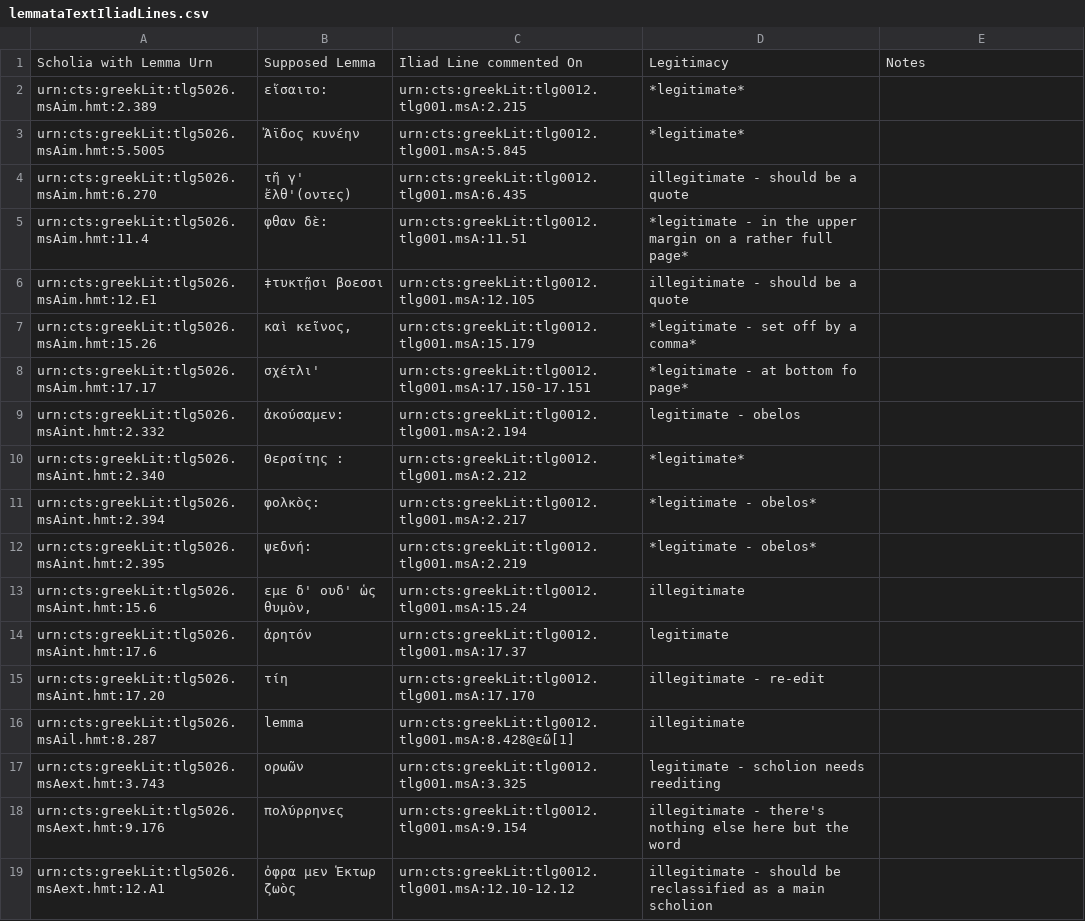
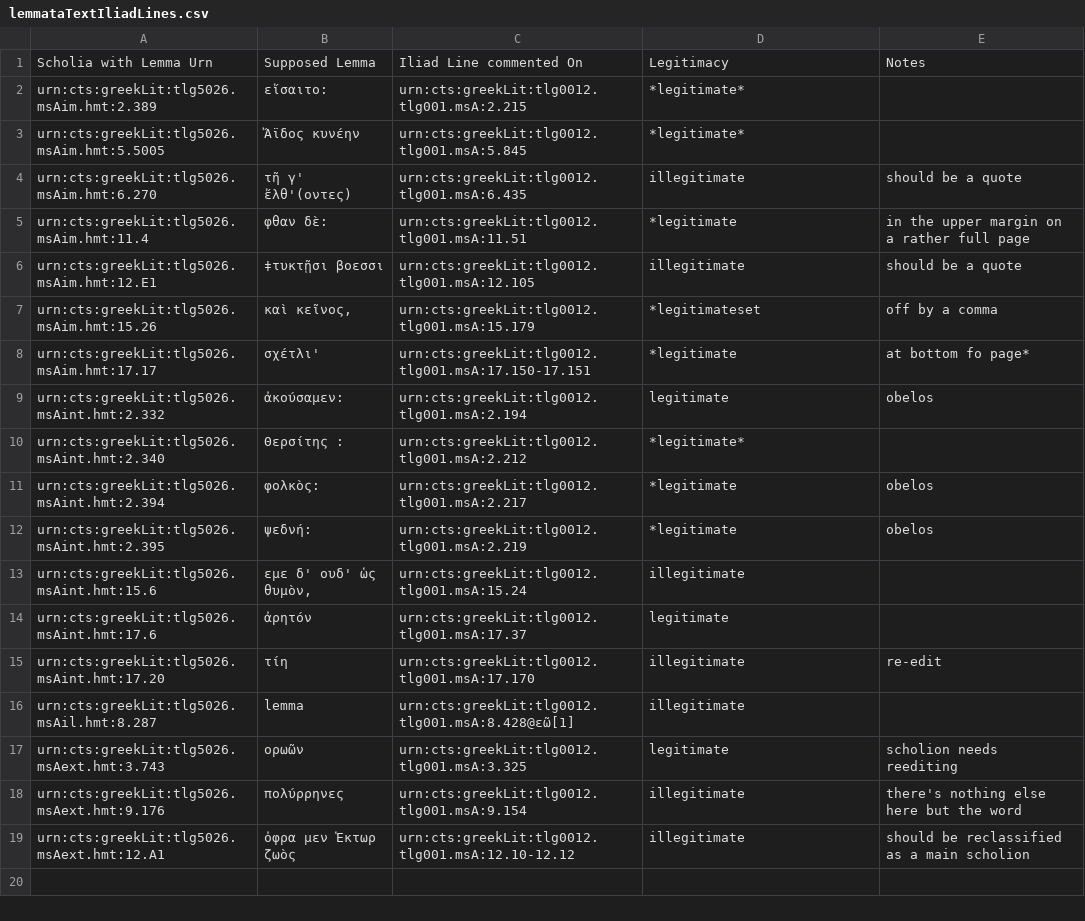
Before and after one commit to cjschu17/Thesis2016-2017, a CSV file: Data/LemmataData/lemmataTextIliadLines.csv, drawn as a sheet.

Commit message:
Update lemmataTextIliadLines.csv

```diff
--- a/Data/LemmataData/lemmataTextIliadLines.csv
+++ b/Data/LemmataData/lemmataTextIliadLines.csv
@@ -3,17 +3,17 @@ urn:cts:greekLit:tlg5026.msAim.hmt:2.389,"  εἴσαιτο:",urn:cts:greekLit:t
 urn:cts:greekLit:tlg5026.msAim.hmt:5.5005,"   Ἄϊδος κυνέην",urn:cts:greekLit:tlg0012.tlg001.msA:5.845,*legitimate*,
-urn:cts:greekLit:tlg5026.msAim.hmt:6.270,"  τῆ γ' ἔλθ'(οντες)",urn:cts:greekLit:tlg0012.tlg001.msA:6.435,illegitimate - should be a quote,
-urn:cts:greekLit:tlg5026.msAim.hmt:11.4,"  φθαν δὲ:",urn:cts:greekLit:tlg0012.tlg001.msA:11.51,*legitimate - in the upper margin on a rather full page*,
-urn:cts:greekLit:tlg5026.msAim.hmt:12.E1,"  ‡τυκτῇσι βοεσσι",urn:cts:greekLit:tlg0012.tlg001.msA:12.105,illegitimate - should be a quote,
-urn:cts:greekLit:tlg5026.msAim.hmt:15.26,"  καὶ κεῖνος,",urn:cts:greekLit:tlg0012.tlg001.msA:15.179,*legitimate - set off by a comma*,
-urn:cts:greekLit:tlg5026.msAim.hmt:17.17,"  σχέτλι'",urn:cts:greekLit:tlg0012.tlg001.msA:17.150-17.151,*legitimate - at bottom fo page*,
-urn:cts:greekLit:tlg5026.msAint.hmt:2.332,"  ἀκούσαμεν:",urn:cts:greekLit:tlg0012.tlg001.msA:2.194,legitimate - obelos,
+urn:cts:greekLit:tlg5026.msAim.hmt:6.270,"  τῆ γ' ἔλθ'(οντες)",urn:cts:greekLit:tlg0012.tlg001.msA:6.435,illegitimate,should be a quote
+urn:cts:greekLit:tlg5026.msAim.hmt:11.4,"  φθαν δὲ:",urn:cts:greekLit:tlg0012.tlg001.msA:11.51,*legitimate,in the upper margin on a rather full page
+urn:cts:greekLit:tlg5026.msAim.hmt:12.E1,"  ‡τυκτῇσι βοεσσι",urn:cts:greekLit:tlg0012.tlg001.msA:12.105,illegitimate,should be a quote
+urn:cts:greekLit:tlg5026.msAim.hmt:15.26,"  καὶ κεῖνος,",urn:cts:greekLit:tlg0012.tlg001.msA:15.179,*legitimateset, off by a comma
+urn:cts:greekLit:tlg5026.msAim.hmt:17.17,"  σχέτλι'",urn:cts:greekLit:tlg0012.tlg001.msA:17.150-17.151,*legitimate,at bottom fo page*
+urn:cts:greekLit:tlg5026.msAint.hmt:2.332,"  ἀκούσαμεν:",urn:cts:greekLit:tlg0012.tlg001.msA:2.194,legitimate,obelos
 urn:cts:greekLit:tlg5026.msAint.hmt:2.340,"   Θερσίτης :",urn:cts:greekLit:tlg0012.tlg001.msA:2.212,*legitimate*,
-urn:cts:greekLit:tlg5026.msAint.hmt:2.394,"  φολκὸς:",urn:cts:greekLit:tlg0012.tlg001.msA:2.217,*legitimate - obelos*,
-urn:cts:greekLit:tlg5026.msAint.hmt:2.395,"  ψεδνή:",urn:cts:greekLit:tlg0012.tlg001.msA:2.219,*legitimate - obelos*,
+urn:cts:greekLit:tlg5026.msAint.hmt:2.394,"  φολκὸς:",urn:cts:greekLit:tlg0012.tlg001.msA:2.217,*legitimate,obelos
+urn:cts:greekLit:tlg5026.msAint.hmt:2.395,"  ψεδνή:",urn:cts:greekLit:tlg0012.tlg001.msA:2.219,*legitimate,obelos
 urn:cts:greekLit:tlg5026.msAint.hmt:15.6,"  εμε δ' ουδ' ὡς θυμὸν,",urn:cts:greekLit:tlg0012.tlg001.msA:15.24,illegitimate,
 urn:cts:greekLit:tlg5026.msAint.hmt:17.6,"  ἀρητόν",urn:cts:greekLit:tlg0012.tlg001.msA:17.37,legitimate,
-urn:cts:greekLit:tlg5026.msAint.hmt:17.20,"  τίη",urn:cts:greekLit:tlg0012.tlg001.msA:17.170,illegitimate - re-edit,
+urn:cts:greekLit:tlg5026.msAint.hmt:17.20,"  τίη",urn:cts:greekLit:tlg0012.tlg001.msA:17.170,illegitimate,re-edit
 urn:cts:greekLit:tlg5026.msAil.hmt:8.287,"  lemma",urn:cts:greekLit:tlg0012.tlg001.msA:8.428@εῶ[1],illegitimate,
-urn:cts:greekLit:tlg5026.msAext.hmt:3.743,"  ορωῶν",urn:cts:greekLit:tlg0012.tlg001.msA:3.325,legitimate - scholion needs reediting,
-urn:cts:greekLit:tlg5026.msAext.hmt:9.176,"  πολύρρηνες",urn:cts:greekLit:tlg0012.tlg001.msA:9.154,illegitimate - there's nothing else here but the word,
-urn:cts:greekLit:tlg5026.msAext.hmt:12.A1,"  ὀφρα μεν  Ἑκτωρ ζωὸς",urn:cts:greekLit:tlg0012.tlg001.msA:12.10-12.12,illegitimate - should be reclassified as a main scholion,
+urn:cts:greekLit:tlg5026.msAext.hmt:3.743,"  ορωῶν",urn:cts:greekLit:tlg0012.tlg001.msA:3.325,legitimate,scholion needs reediting
+urn:cts:greekLit:tlg5026.msAext.hmt:9.176,"  πολύρρηνες",urn:cts:greekLit:tlg0012.tlg001.msA:9.154,illegitimate,there's nothing else here but the word
+urn:cts:greekLit:tlg5026.msAext.hmt:12.A1,"  ὀφρα μεν  Ἑκτωρ ζωὸς",urn:cts:greekLit:tlg0012.tlg001.msA:12.10-12.12,illegitimate,should be reclassified as a main scholion
```
